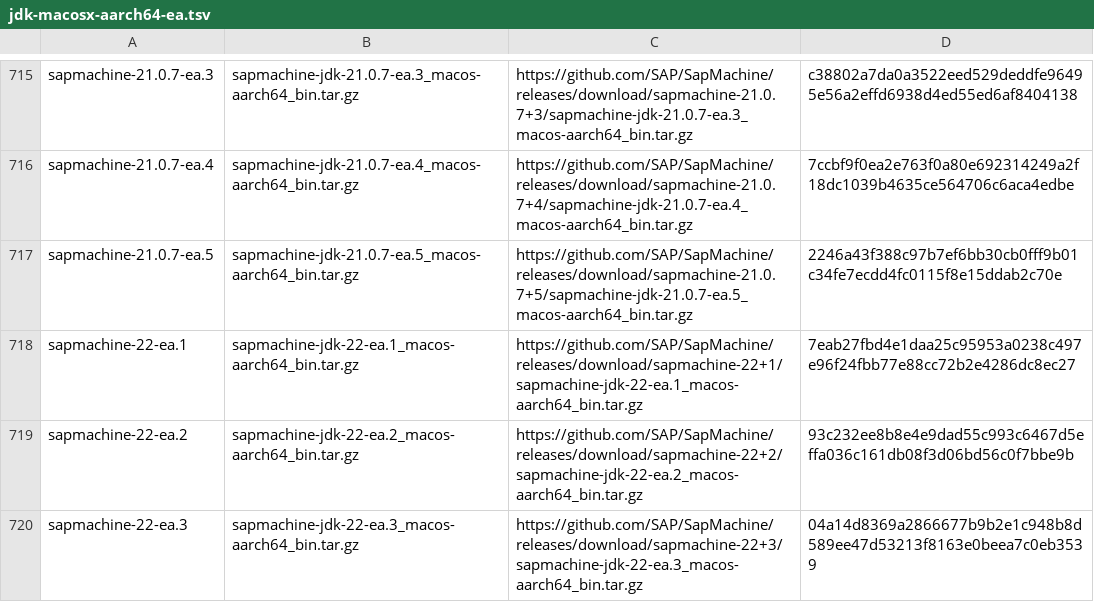
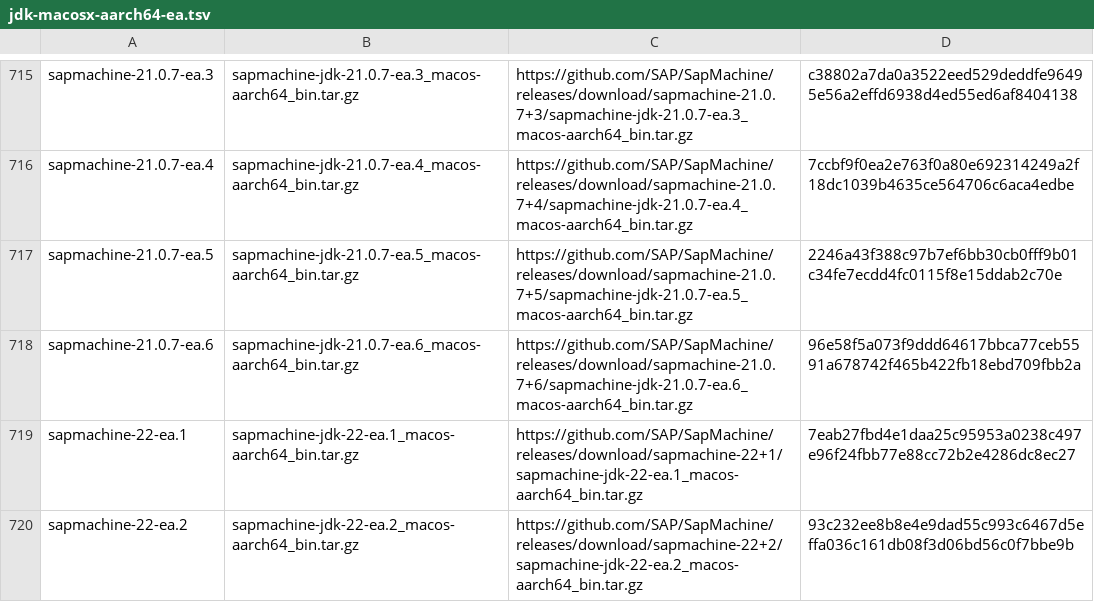
Before and after one commit to halcyon/asdf-java, a TSV file: data/jdk-macosx-aarch64-ea.tsv, drawn as a sheet; only a part is shown, gaps mark what is left out; the shorter side is filled out with more unchanged rows; the diff covers the shown part only.

```diff
--- a/data/jdk-macosx-aarch64-ea.tsv
+++ b/data/jdk-macosx-aarch64-ea.tsv
@@ -717,2 +717,3 @@ sapmachine-21.0.7-ea.4	sapmachine-jdk-21.0.7-ea.4_macos-aarch64_bin.tar.gz	https
 sapmachine-21.0.7-ea.5	sapmachine-jdk-21.0.7-ea.5_macos-aarch64_bin.tar.gz	https://github.com/SAP/SapMachine/releases/download/sapmachine-21.0.7+5/sapmachine-jdk-21.0.7-ea.5_macos-aarch64_bin.tar.gz	2246a43f388c97b7ef6bb30cb0fff9b01c34fe7ecdd4fc0115f8e15ddab2c70e
+sapmachine-21.0.7-ea.6	sapmachine-jdk-21.0.7-ea.6_macos-aarch64_bin.tar.gz	https://github.com/SAP/SapMachine/releases/download/sapmachine-21.0.7+6/sapmachine-jdk-21.0.7-ea.6_macos-aarch64_bin.tar.gz	96e58f5a073f9ddd64617bbca77ceb5591a678742f465b422fb18ebd709fbb2a
 sapmachine-22-ea.1	sapmachine-jdk-22-ea.1_macos-aarch64_bin.tar.gz	https://github.com/SAP/SapMachine/releases/download/sapmachine-22+1/sapmachine-jdk-22-ea.1_macos-aarch64_bin.tar.gz	7eab27fbd4e1daa25c95953a0238c497e96f24fbb77e88cc72b2e4286dc8ec27
```
Also changed, not shown: 5 added rows elsewhere in this file, data/jdk-linux-aarch64-ea.tsv, data/jdk-linux-x86_64-ea.tsv, 5 other files.
